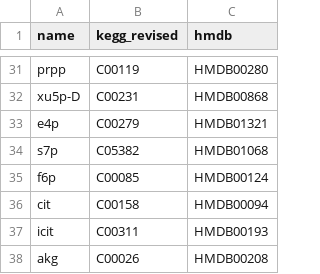
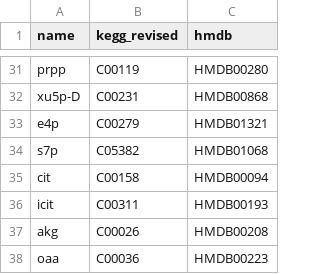
Before and after one commit to cdiener/kcone-paper, a CSV file: id_map.csv, drawn as a sheet; only a part is shown, gaps mark what is left out; the shorter side is filled out with more unchanged rows; the diff names each change by its address in the sheet, - before the commit and + after, or states it on an @@ line.

```diff
--- a/id_map.csv
+++ b/id_map.csv
-row 35: f6p | C00085 | HMDB00124
```
Also changed, not shown: 1 other file.
